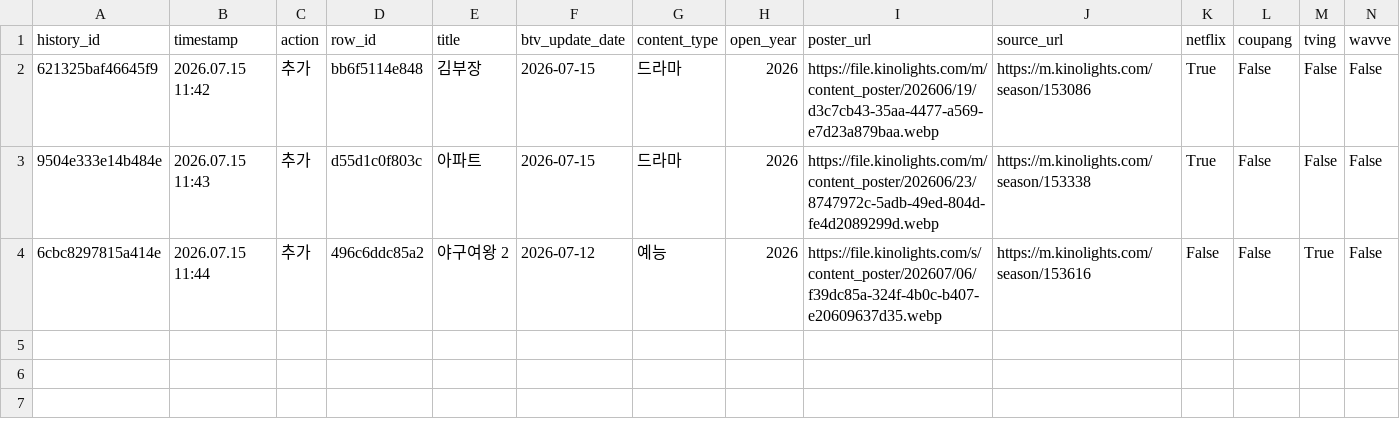
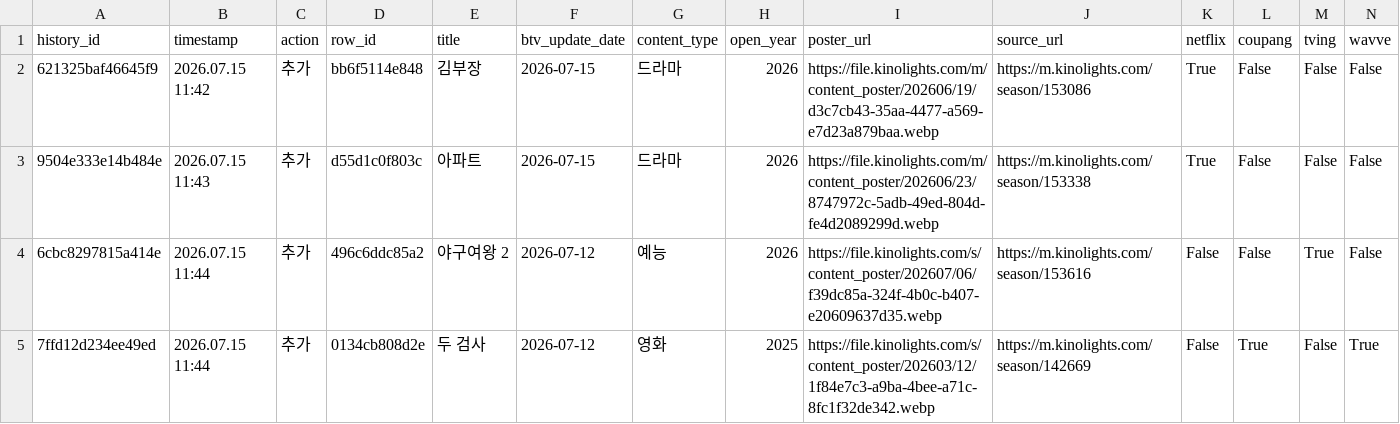
Before and after one commit to cig7624-art/btv-_max_ott_dashboard, a CSV file: btv_max_history.csv, drawn as a sheet; only a part is shown; rows hold the shown columns only; the diff names each change by its address in the sheet, - before the commit and + after, or states it on an @@ line.

Commit message:
History: Add B tv+ content: 두 검사

```diff
--- a/btv_max_history.csv
+++ b/btv_max_history.csv
+row 5: 7ffd12d234ee49ed | 2026.07.15 11:44 | 추가 | 0134cb808d2e | 두 검사 | 2026-07-12 | 영화 | 2025 | https://file.kinolights.com/s/content_poster/202603/12/1f84e7c3-a9ba-4bee-a71c-8fc1f32de342.webp | https://m.kinolights.com/season/142669 | False | True | False | True
```
